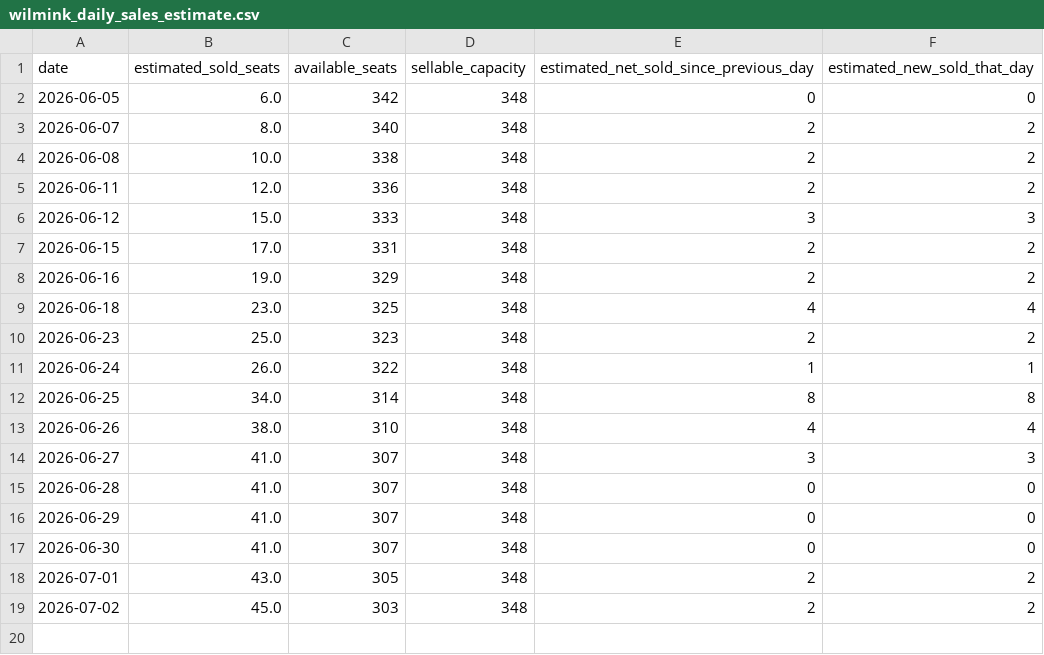
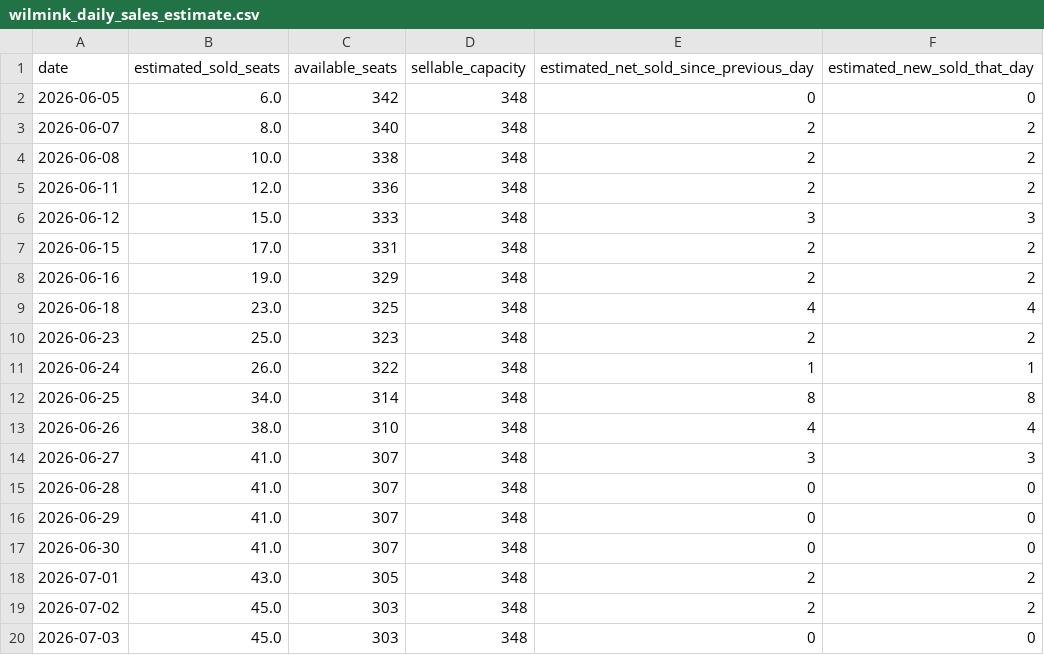
Before and after one commit to jitseleeftink-lab/wilmink-ticket-dashboard, a CSV file: data/wilmink_daily_sales_estimate.csv, drawn as a sheet.

```diff
--- a/data/wilmink_daily_sales_estimate.csv
+++ b/data/wilmink_daily_sales_estimate.csv
@@ -19 +19,2 @@ date,estimated_sold_seats,available_seats,sellable_capacity,estimated_net_sold_s
 2026-07-02,45.0,303,348,2,2
+2026-07-03,45.0,303,348,0,0
```
Also changed, not shown: data/wilmink_all_plot_points.csv, data/wilmink_seat_counts.csv, 3 other files.
